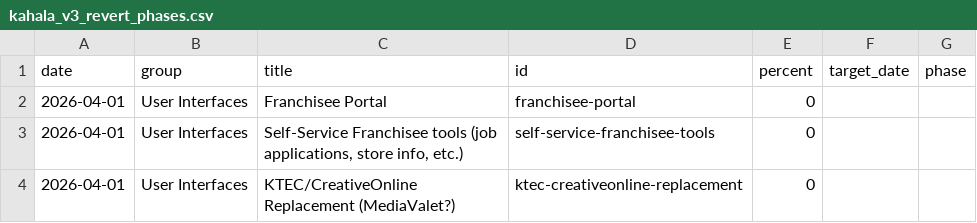
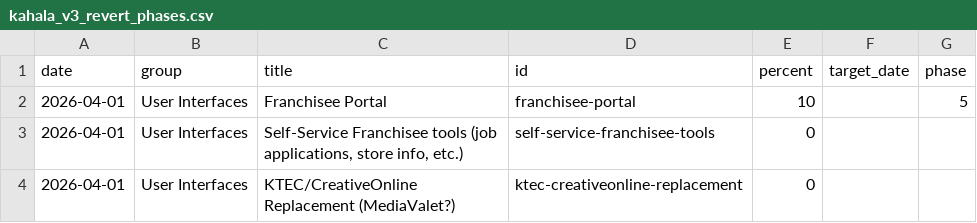
Before and after one commit to erezgordin/LegacyCRM_Decom, a CSV file: kahala_v3_revert_phases.csv, drawn as a sheet; only a part is shown.

Commit message:
Update kahala_v3_revert_phases.csv

```diff
--- a/kahala_v3_revert_phases.csv
+++ b/kahala_v3_revert_phases.csv
@@ -1,3 +1,3 @@
 date,group,title,id,percent,target_date,phase
-2026-04-01,User Interfaces,Franchisee Portal,franchisee-portal,0,,
+2026-04-01,User Interfaces,Franchisee Portal,franchisee-portal,10,,5
 2026-04-01,User Interfaces,"Self-Service Franchisee tools (job applications, store info, etc.)",self-service-franchisee-tools,0,,
```
